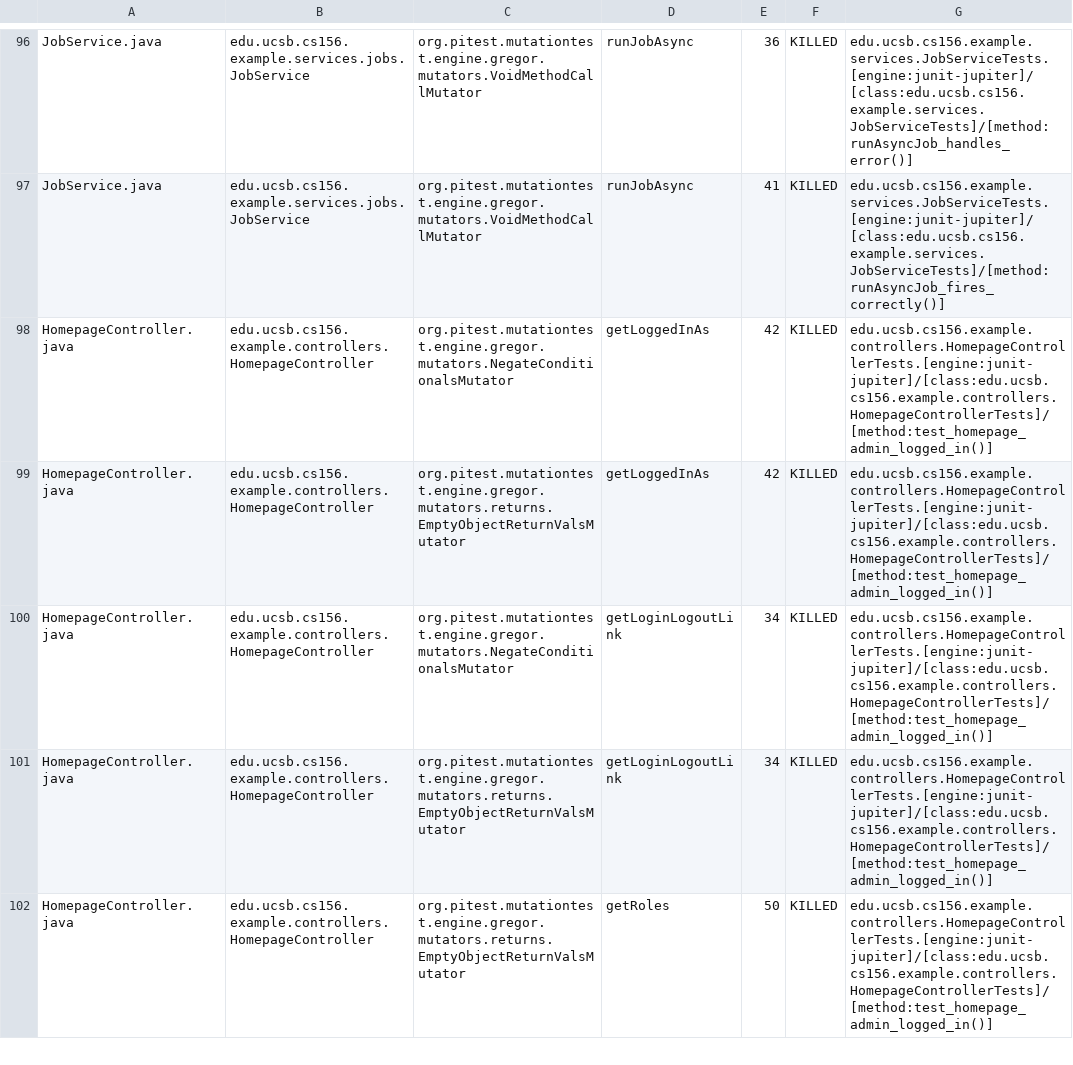
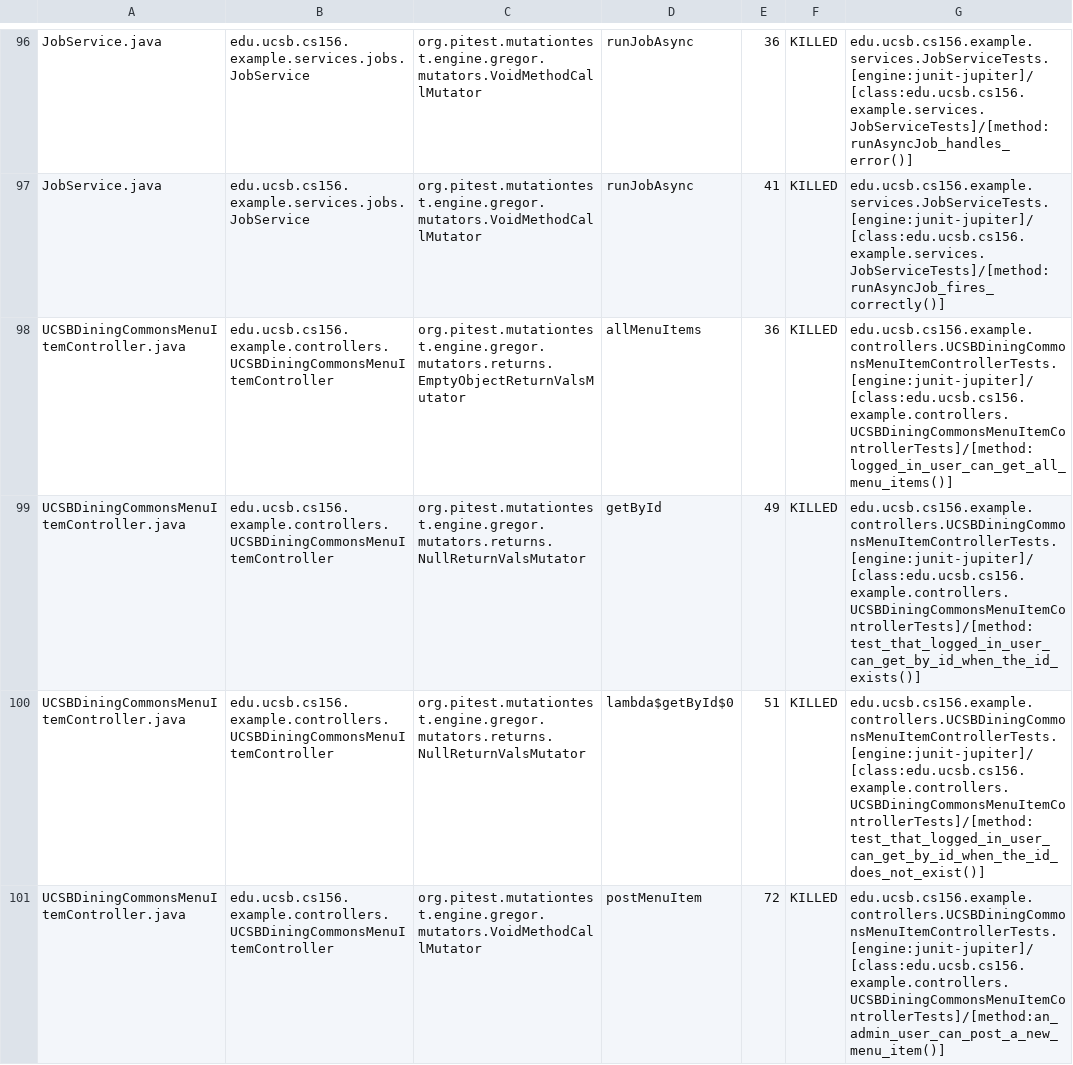
Before and after one commit to ucsb-cs156-s26/team01-s26-16, a CSV file: pitest/mutations.csv, drawn as a sheet; only a part is shown, gaps mark what is left out; the shorter side is filled out with more unchanged rows; the diff covers the shown part only.

Commit message:
Deploying to gh-pages from @ ucsb-cs156-s26/team01-s26-16@9eeb20b2474e41531f097a3844baac2d669eb180 🚀

```diff
--- a/pitest/mutations.csv
+++ b/pitest/mutations.csv
@@ -97 +97,5 @@ JobService.java,edu.ucsb.cs156.example.services.jobs.JobService,org.pitest.mutat
 JobService.java,edu.ucsb.cs156.example.services.jobs.JobService,org.pitest.mutationtest.engine.gregor.mutators.VoidMethodCallMutator,runJobAsync,41,KILLED,edu.ucsb.cs156.example.services.JobServiceTests.[engine:junit-jupiter]/[class:edu.ucsb.cs156.example.services.JobServiceTests]/[method:runAsyncJob_fires_correctly()]
+UCSBDiningCommonsMenuItemController.java,edu.ucsb.cs156.example.controllers.UCSBDiningCommonsMenuItemController,org.pitest.mutationtest.engine.gregor.mutators.returns.EmptyObjectReturnValsMutator,allMenuItems,36,KILLED,edu.ucsb.cs156.example.controllers.UCSBDiningCommonsMenuItemControllerTests.[engine:junit-jupiter]/[class:edu.ucsb.cs156.example.controllers.UCSBDiningCommonsMenuItemControllerTests]/[method:logged_in_user_can_get_all_menu_items()]
+UCSBDiningCommonsMenuItemController.java,edu.ucsb.cs156.example.controllers.UCSBDiningCommonsMenuItemController,org.pitest.mutationtest.engine.gregor.mutators.returns.NullReturnValsMutator,getById,49,KILLED,edu.ucsb.cs156.example.controllers.UCSBDiningCommonsMenuItemControllerTests.[engine:junit-jupiter]/[class:edu.ucsb.cs156.example.controllers.UCSBDiningCommonsMenuItemControllerTests]/[method:test_that_logged_in_user_can_get_by_id_when_the_id_exists()]
+UCSBDiningCommonsMenuItemController.java,edu.ucsb.cs156.example.controllers.UCSBDiningCommonsMenuItemController,org.pitest.mutationtest.engine.gregor.mutators.returns.NullReturnValsMutator,lambda$getById$0,51,KILLED,edu.ucsb.cs156.example.controllers.UCSBDiningCommonsMenuItemControllerTests.[engine:junit-jupiter]/[class:edu.ucsb.cs156.example.controllers.UCSBDiningCommonsMenuItemControllerTests]/[method:test_that_logged_in_user_can_get_by_id_when_the_id_does_not_exist()]
+UCSBDiningCommonsMenuItemController.java,edu.ucsb.cs156.example.controllers.UCSBDiningCommonsMenuItemController,org.pitest.mutationtest.engine.gregor.mutators.VoidMethodCallMutator,postMenuItem,72,KILLED,edu.ucsb.cs156.example.controllers.UCSBDiningCommonsMenuItemControllerTests.[engine:junit-jupiter]/[class:edu.ucsb.cs156.example.controllers.UCSBDiningCommonsMenuItemControllerTests]/[method:an_admin_user_can_post_a_new_menu_item()]
```
Also changed, not shown: 3 added rows, 4 removed rows and 1 edited cell elsewhere in this file, 22 other files.
